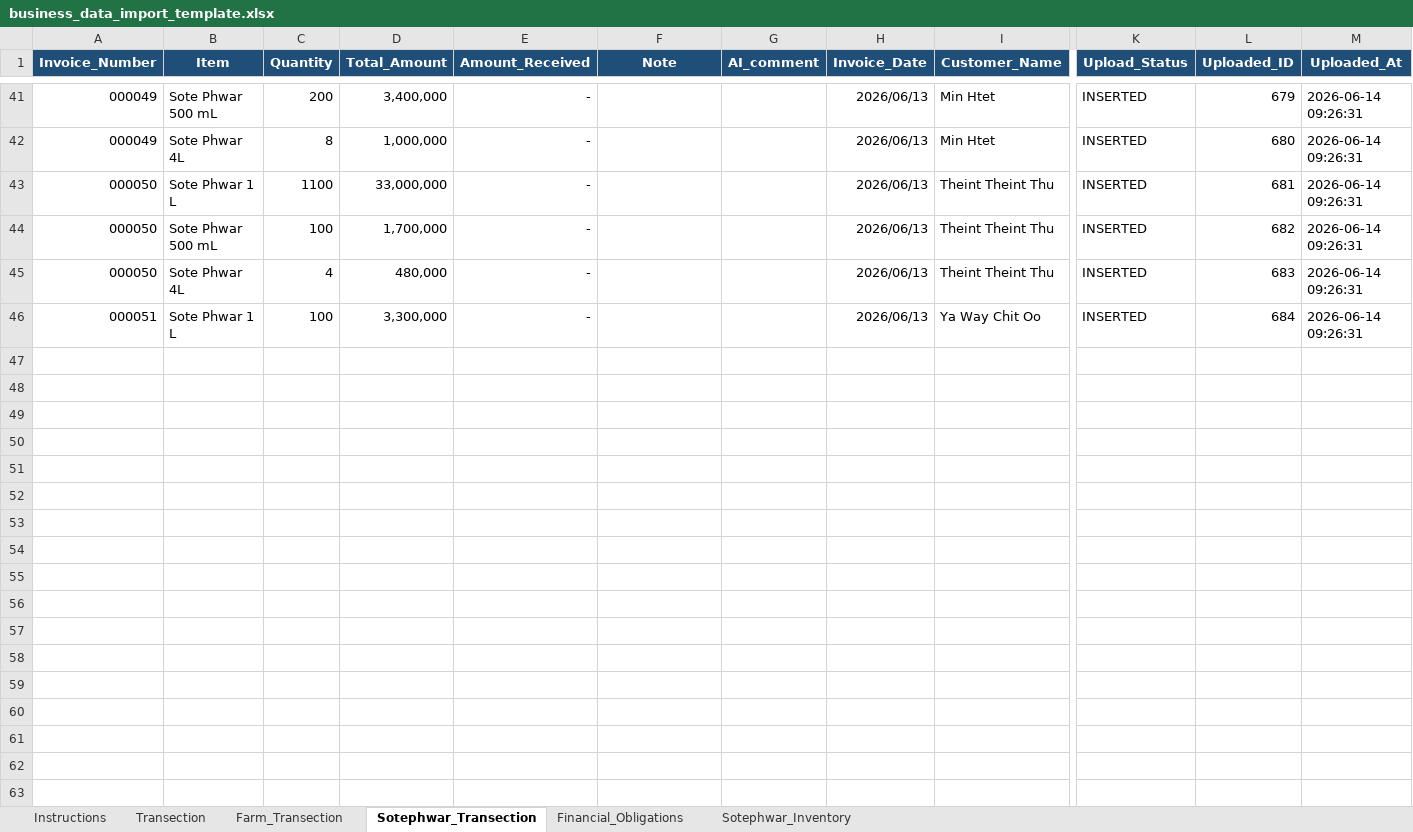
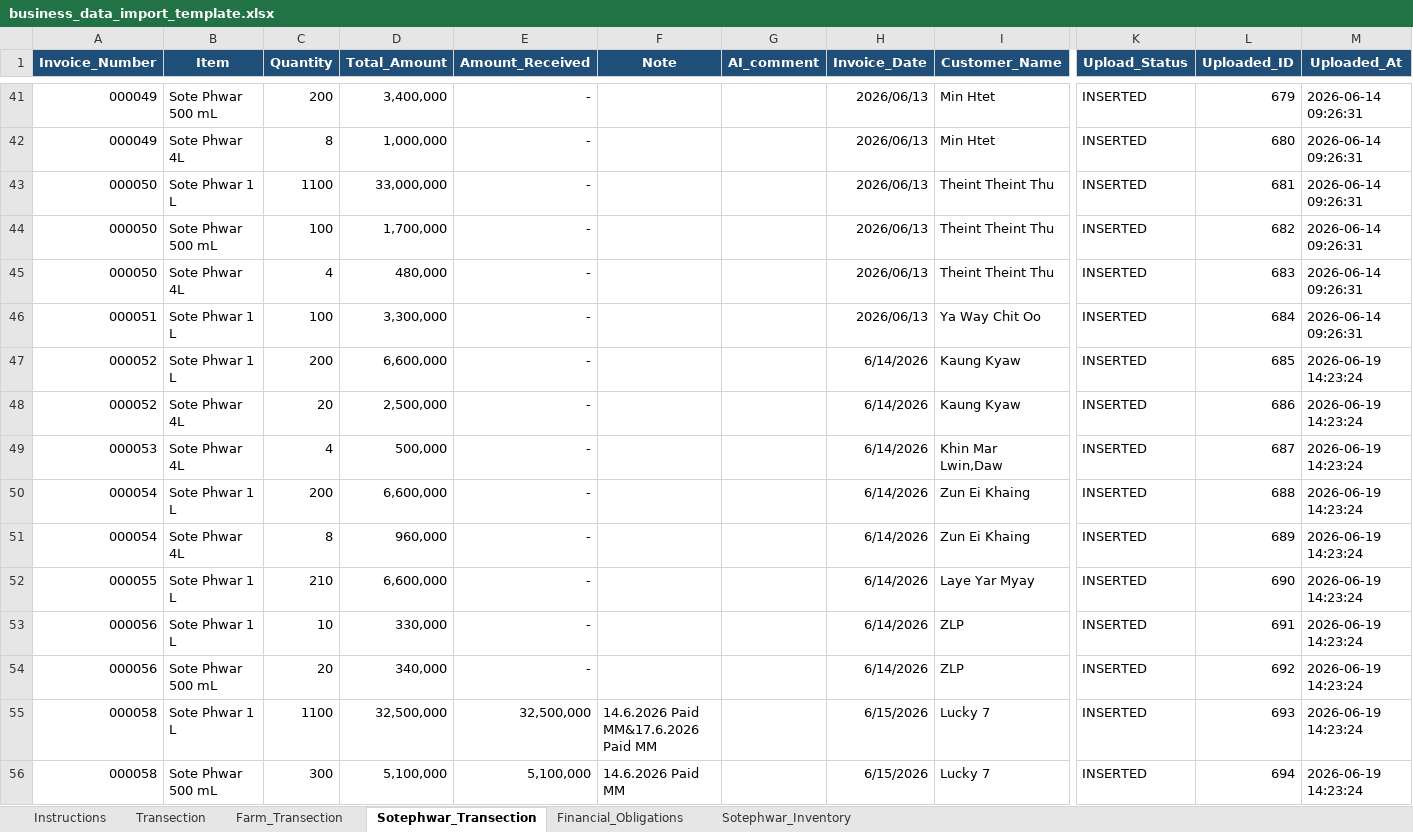
Before and after one commit to aunghtookyaw/business-ai, an Excel workbook: excel_import/business_data_import_template.xlsx, sheet Sotephwar_Transection, drawn as a sheet; only a part is shown, gaps mark what is left out; values as stored, in another font and other column widths than the file's, no borders; table styles not drawn; rows hold the shown columns only; the diff covers the shown part only; the diff names each change by its address in the sheet, - before the commit and + after, or states it on an @@ line.

Commit message:
Add payment receive and KPI metadata support

```diff
--- a/excel_import/business_data_import_template.xlsx (sheet Sotephwar_Transection)
+++ b/excel_import/business_data_import_template.xlsx (sheet Sotephwar_Transection)
+row 47: 000052 | Sote Phwar 1 L | 200 | 6,600,000 | - |  |  | 6/14/2026 | Kaung Kyaw | INSERTED | 685 | 2026-06-19 14:23:24
+row 48: 000052 | Sote Phwar 4L | 20 | 2,500,000 | - |  |  | 6/14/2026 | Kaung Kyaw | INSERTED | 686 | 2026-06-19 14:23:24
+row 49: 000053 | Sote Phwar 4L | 4 | 500,000 | - |  |  | 6/14/2026 | Khin Mar Lwin,Daw | INSERTED | 687 | 2026-06-19 14:23:24
+row 50: 000054 | Sote Phwar 1 L | 200 | 6,600,000 | - |  |  | 6/14/2026 | Zun Ei Khaing | INSERTED | 688 | 2026-06-19 14:23:24
+row 51: 000054 | Sote Phwar 4L | 8 | 960,000 | - |  |  | 6/14/2026 | Zun Ei Khaing | INSERTED | 689 | 2026-06-19 14:23:24
+row 52: 000055 | Sote Phwar 1 L | 210 | 6,600,000 | - |  |  | 6/14/2026 | Laye Yar Myay | INSERTED | 690 | 2026-06-19 14:23:24
+row 53: 000056 | Sote Phwar 1 L | 10 | 330,000 | - |  |  | 6/14/2026 | ZLP | INSERTED | 691 | 2026-06-19 14:23:24
+row 54: 000056 | Sote Phwar 500 mL | 20 | 340,000 | - |  |  | 6/14/2026 | ZLP | INSERTED | 692 | 2026-06-19 14:23:24
+row 55: 000058 | Sote Phwar 1 L | 1100 | 32,500,000 | 32,500,000 | 14.6.2026 Paid MM&17.6.2026 Paid MM |  | 6/15/2026 | Lucky 7 | INSERTED | 693 | 2026-06-19 14:23:24
+row 56: 000058 | Sote Phwar 500 mL | 300 | 5,100,000 | 5,100,000 | 14.6.2026 Paid MM |  | 6/15/2026 | Lucky 7 | INSERTED | 694 | 2026-06-19 14:23:24
```
Also changed, not shown: 32 added rows elsewhere in this sheet, 8 other files.
